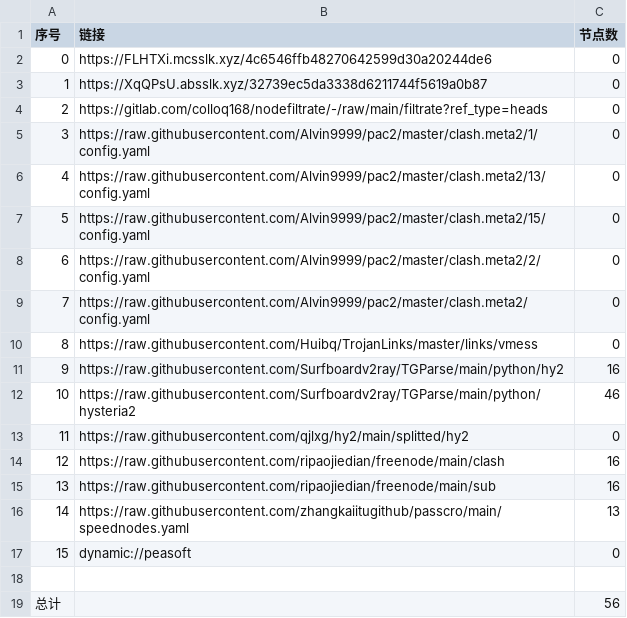
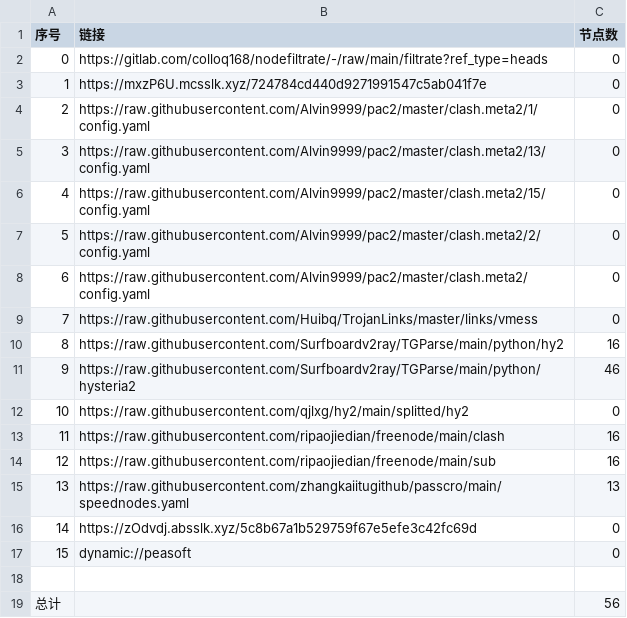
Before and after one commit to suanxidanian/AutoMergePublicNodes, a CSV file: list_result.csv, drawn as a sheet; removed rows and columns are numbered as before the commit, all else as after; the diff names each change by its address in the sheet, - before the commit and + after, or states it on an @@ line.

```diff
--- a/list_result.csv
+++ b/list_result.csv
-row 2: 0 | https://FLHTXi.mcsslk.xyz/4c6546ffb48270642599d30a20244de6 | 0
-row 3: 1 | https://XqQPsU.absslk.xyz/32739ec5da3338d6211744f5619a0b87 | 0
@@ column A (序号) renumbered between rows 2 and 15 @@
+row 3: 1 | https://mxzP6U.mcsslk.xyz/724784cd440d9271991547c5ab041f7e | 0
+row 16: 14 | https://zOdvdj.absslk.xyz/5c8b67a1b529759f67e5efe3c42fc69d | 0
```
Also changed, not shown: 20 other files.
